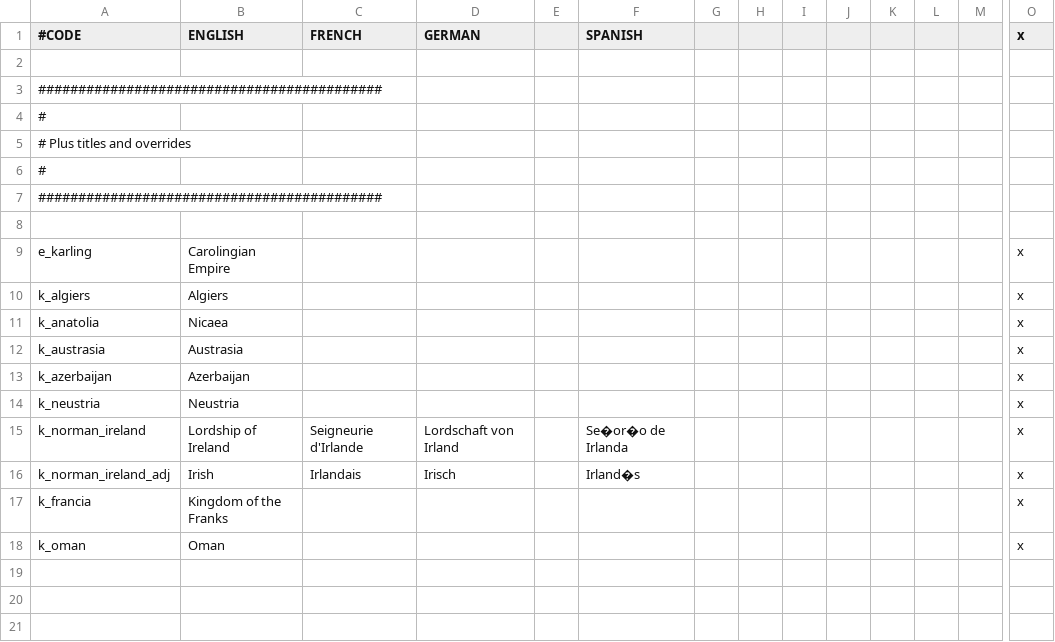
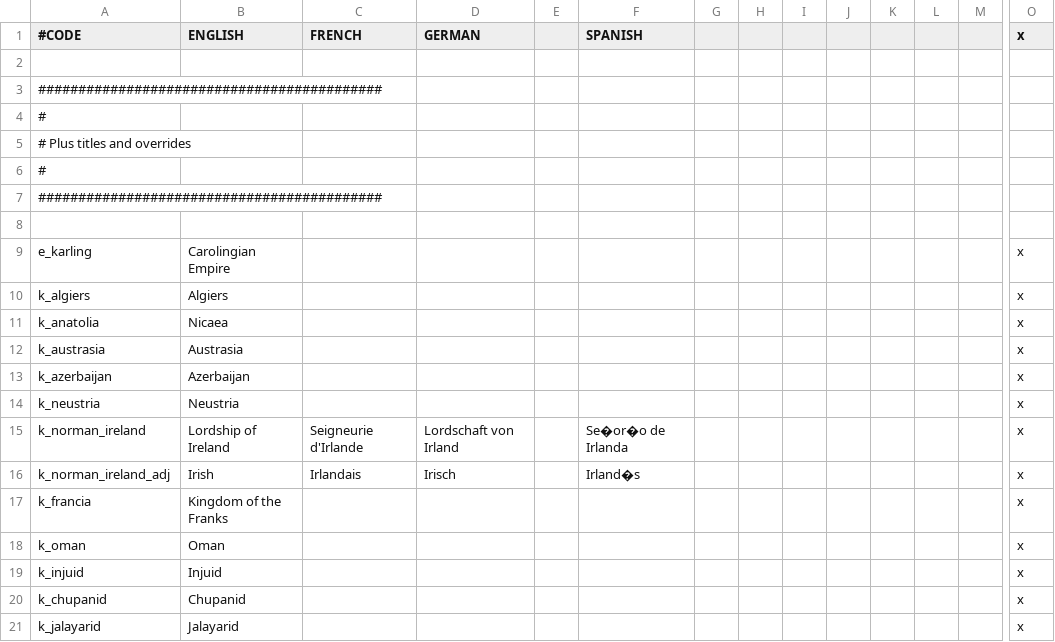
Before and after one commit to ck2plus/CK2Plus_Rewrite, a CSV file: CK2Plus_expanded/localisation/000_ck2Plus_expanded_titles.csv, drawn as a sheet; only a part is shown, gaps mark what is left out; rows hold the shown columns only; the diff names each change by its address in the sheet, - before the commit and + after, or states it on an @@ line.

```diff
--- a/CK2Plus_expanded/localisation/000_ck2Plus_expanded_titles.csv
+++ b/CK2Plus_expanded/localisation/000_ck2Plus_expanded_titles.csv
+row 19: k_injuid | Injuid |  |  |  |  |  |  |  |  |  |  |  | x
+row 20: k_chupanid | Chupanid |  |  |  |  |  |  |  |  |  |  |  | x
+row 21: k_jalayarid | Jalayarid |  |  |  |  |  |  |  |  |  |  |  | x
```
Also changed, not shown: 6 other files.
